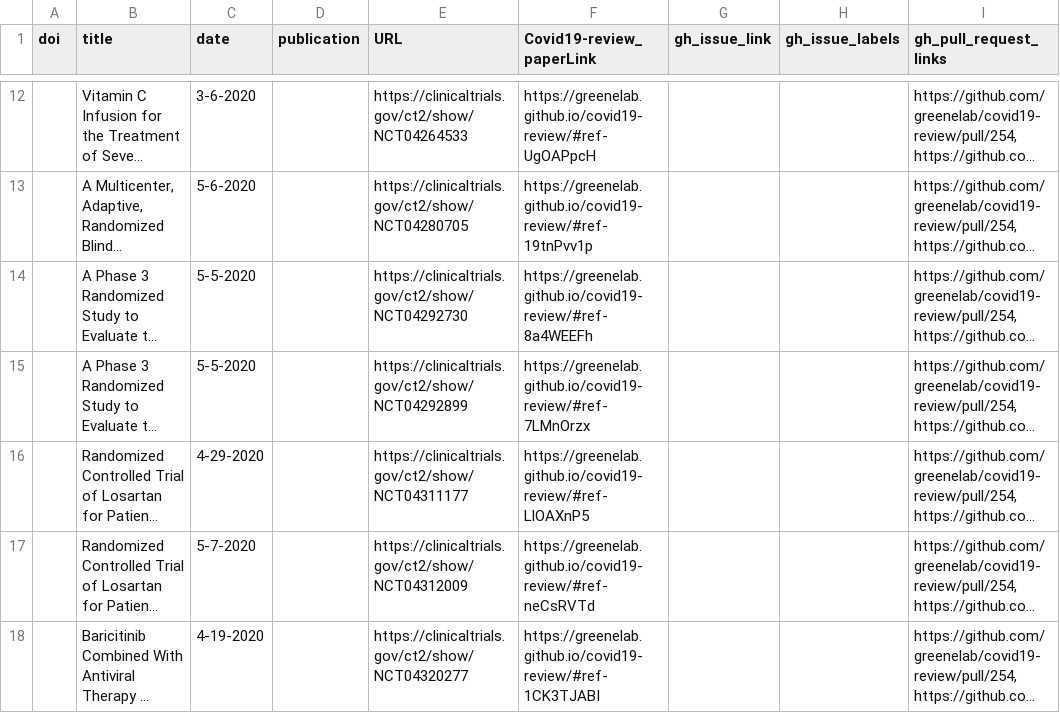
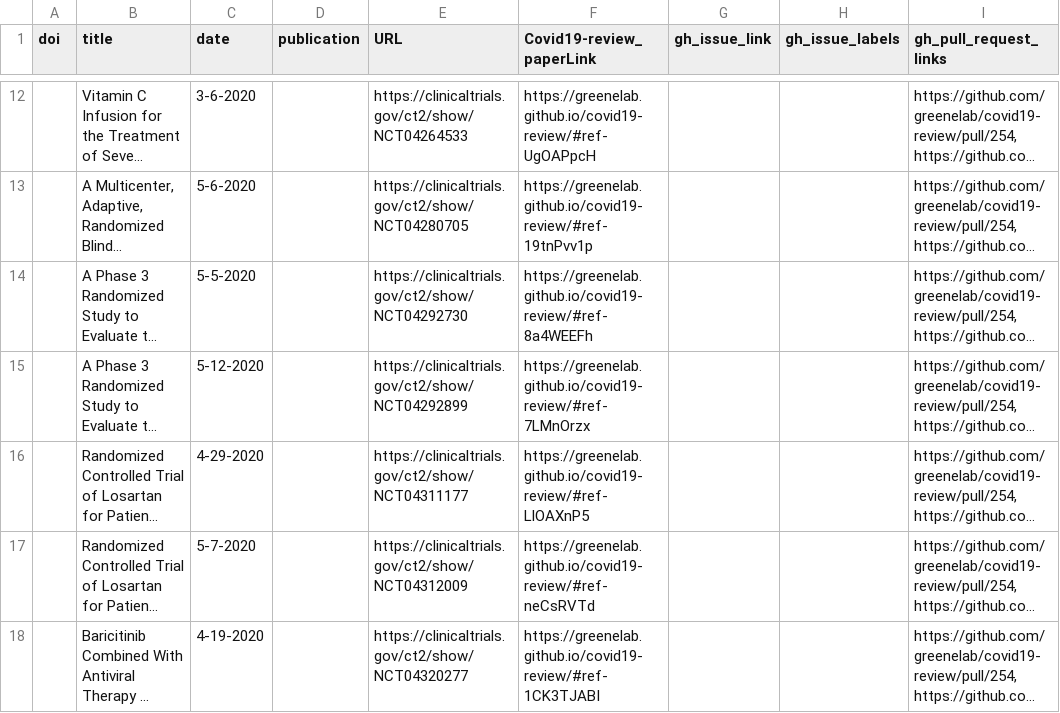
Before and after one commit to greenelab/covid19-review, a TSV file: sources_cross_reference.tsv, drawn as a sheet; only a part is shown, gaps mark what is left out; long unchanged cells end in …; the diff covers the shown part only; the diff names each change by its address in the sheet, - before the commit and + after, or states it on an @@ line.

```diff
--- a/sources_cross_reference.tsv
+++ b/sources_cross_reference.tsv
-C15 (date): 5-5-2020
+C15 (date): 5-12-2020
```
Also changed, not shown: 2 added rows, 1 removed row and 2 edited cells elsewhere in this file, citations.tsv, 5 other files.
